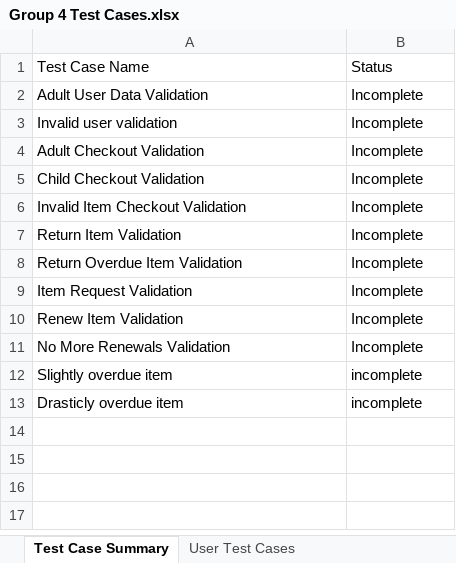
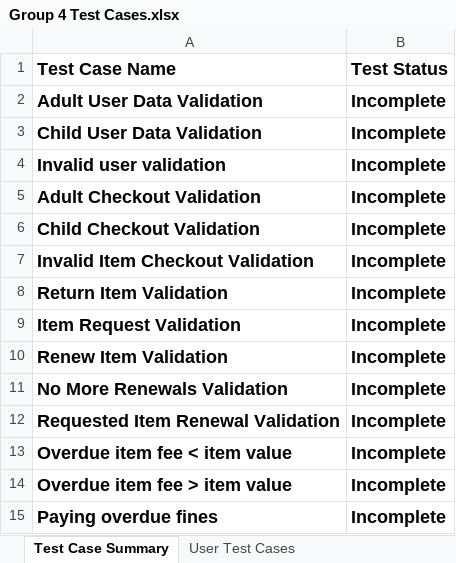
Before and after one commit to CharlieCoxAustin/GroupAssignment2, an Excel workbook: Group 4 Test Cases.xlsx, sheet Test Case Summary, drawn as a sheet; values as stored, in another font and other column widths than the file's, no borders; charts and pictures and conditional formats not drawn; removed rows and columns are numbered as before the commit, all else as after; the diff names each change by its address in the sheet, - before the commit and + after, or states it on an @@ line.

```diff
--- a/Group 4 Test Cases.xlsx (sheet Test Case Summary)
+++ b/Group 4 Test Cases.xlsx (sheet Test Case Summary)
-A1:B2 bold: off
+A1:B2 bold: on, text size: larger
-B1: Status
+B1: Test Status
+row 3: Child User Data Validation | Incomplete
-A4:B8 bold: off
+A4:B8 bold: on, text size: larger
-row 8: Return Overdue Item Validation | Incomplete
-A9:B11 bold: off
+A9:B11 bold: on, text size: larger
-row 12: Slightly overdue item | incomplete
-row 13: Drasticly overdue item | incomplete
+row 12: Requested Item Renewal Validation | Incomplete
+row 13: Overdue item fee < item value | Incomplete
+row 14: Overdue item fee > item value | Incomplete
+row 15: Paying overdue fines | Incomplete
```
Also changed, not shown: sheet OverDueTestCases, sheet RenewTestCases, sheet RequestTestCases, sheet Return Item Test Cases, sheet Item Checkout Test Cases, sheet User Test Cases, other sheet tabs, formulas that keep their value.
